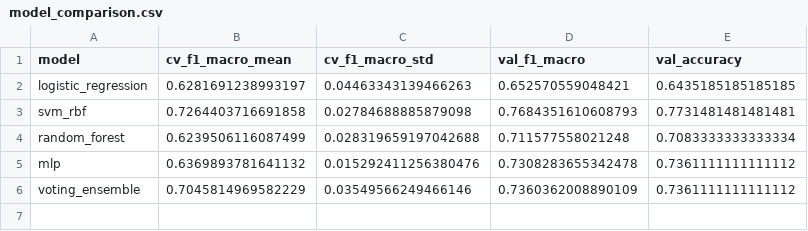
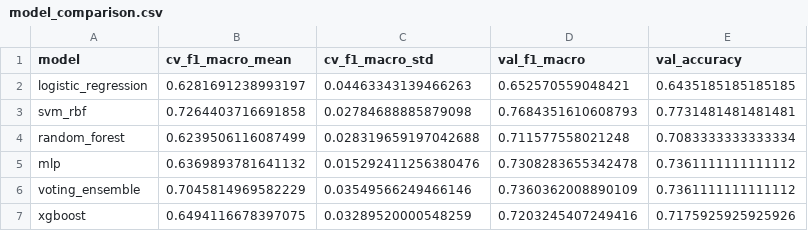
Before and after one commit to vybhav72954/voice_mood_analysis, a CSV file: outputs/results/model_comparison.csv, drawn as a sheet.

Commit message:
Updated outputs

```diff
--- a/outputs/results/model_comparison.csv
+++ b/outputs/results/model_comparison.csv
@@ -6 +6,2 @@ mlp,0.6369893781641132,0.015292411256380476,0.7308283655342478,0.736111111111111
 voting_ensemble,0.7045814969582229,0.03549566249466146,0.7360362008890109,0.7361111111111112
+xgboost,0.6494116678397075,0.03289520000548259,0.7203245407249416,0.7175925925925926
```
Also changed, not shown: outputs/results/shap_values_calm_description.csv, outputs/results/shap_values_character_dialogue.csv, 13 other files.
